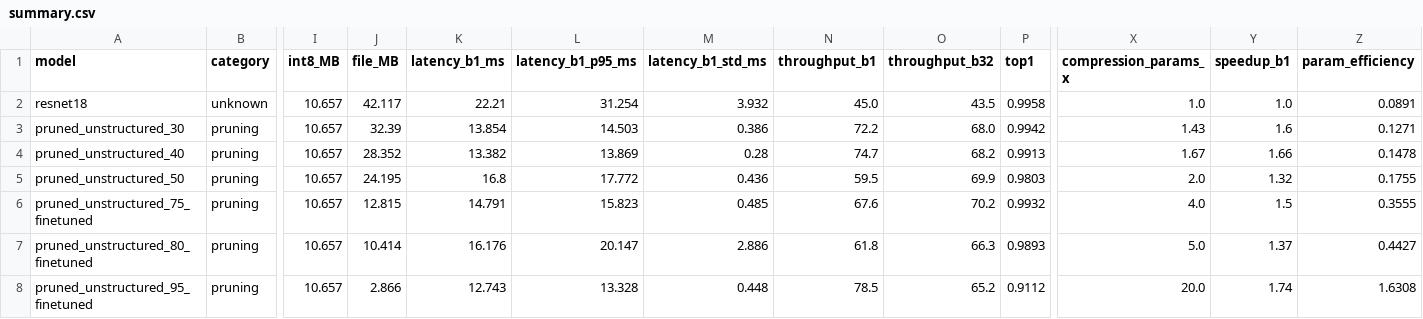
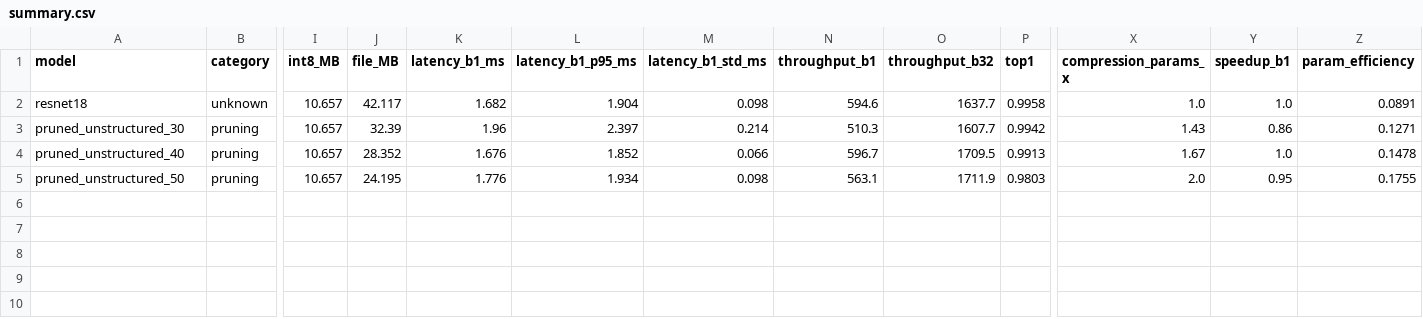
Before and after one commit to CrazyMintt/ModelCompression, a CSV file: output/Bruno/BenchMarks/prunning/unstructured/plots/summary.csv, drawn as a sheet; only a part is shown, gaps mark what is left out; rows hold the shown columns only; the diff names each change by its address in the sheet, - before the commit and + after, or states it on an @@ line.

```diff
--- a/output/Bruno/BenchMarks/prunning/unstructured/plots/summary.csv
+++ b/output/Bruno/BenchMarks/prunning/unstructured/plots/summary.csv
-K2 (latency_b1_ms): 22.21
+K2 (latency_b1_ms): 1.682
-L2 (latency_b1_p95_ms): 31.254
+L2 (latency_b1_p95_ms): 1.904
-M2 (latency_b1_std_ms): 3.932
+M2 (latency_b1_std_ms): 0.098
-N2 (throughput_b1): 45.0
+N2 (throughput_b1): 594.6
-O2 (throughput_b32): 43.5
+O2 (throughput_b32): 1637.7
-K3 (latency_b1_ms): 13.854
+K3 (latency_b1_ms): 1.96
-L3 (latency_b1_p95_ms): 14.503
+L3 (latency_b1_p95_ms): 2.397
-M3 (latency_b1_std_ms): 0.386
+M3 (latency_b1_std_ms): 0.214
-N3 (throughput_b1): 72.2
+N3 (throughput_b1): 510.3
-O3 (throughput_b32): 68.0
+O3 (throughput_b32): 1607.7
-Y3 (speedup_b1): 1.6
+Y3 (speedup_b1): 0.86
-K4 (latency_b1_ms): 13.382
+K4 (latency_b1_ms): 1.676
-L4 (latency_b1_p95_ms): 13.869
+L4 (latency_b1_p95_ms): 1.852
-M4 (latency_b1_std_ms): 0.28
+M4 (latency_b1_std_ms): 0.066
-N4 (throughput_b1): 74.7
+N4 (throughput_b1): 596.7
-O4 (throughput_b32): 68.2
+O4 (throughput_b32): 1709.5
-Y4 (speedup_b1): 1.66
+Y4 (speedup_b1): 1.0
-K5 (latency_b1_ms): 16.8
+K5 (latency_b1_ms): 1.776
-L5 (latency_b1_p95_ms): 17.772
+L5 (latency_b1_p95_ms): 1.934
-M5 (latency_b1_std_ms): 0.436
+M5 (latency_b1_std_ms): 0.098
-N5 (throughput_b1): 59.5
+N5 (throughput_b1): 563.1
-O5 (throughput_b32): 69.9
+O5 (throughput_b32): 1711.9
-Y5 (speedup_b1): 1.32
+Y5 (speedup_b1): 0.95
-row 6: pruned_unstructured_75_finetuned | pruning | 10.657 | 12.815 | 14.791 | 15.823 | 0.485 | 67.6 | 70.2 | 0.9932 | 4.0 | 1.5 | 0.3555
-row 7: pruned_unstructured_80_finetuned | pruning | 10.657 | 10.414 | 16.176 | 20.147 | 2.886 | 61.8 | 66.3 | 0.9893 | 5.0 | 1.37 | 0.4427
-row 8: pruned_unstructured_95_finetuned | pruning | 10.657 | 2.866 | 12.743 | 13.328 | 0.448 | 78.5 | 65.2 | 0.9112 | 20.0 | 1.74 | 1.6308
```
Also changed, not shown: output/Bruno/BenchMarks/prunning/iterative/plots/summary.csv, output/Bruno/BenchMarks/prunning/structured/plots/summary.csv, 45 other files.
